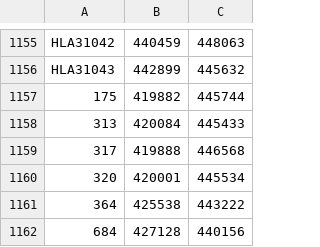
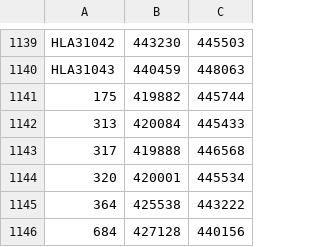
Before and after one commit to rgarner/lcc-site-allocations-data, a CSV file: data/output/centroids.csv, drawn as a sheet; only a part is shown, gaps mark what is left out; addresses are those after the commit; the diff covers the shown part only; the diff names each change by its address in the sheet, - before the commit and + after, or states it on an @@ line.

```diff
--- a/data/output/centroids.csv
+++ b/data/output/centroids.csv
-B1139: 440459
+B1139: 443230
-C1139: 448063
+C1139: 445503
-B1140: 442899
+B1140: 440459
-C1140: 445632
+C1140: 448063
```
Also changed, not shown: 16 removed rows and 94 edited cells elsewhere in this file, data/output/sites.csv.
